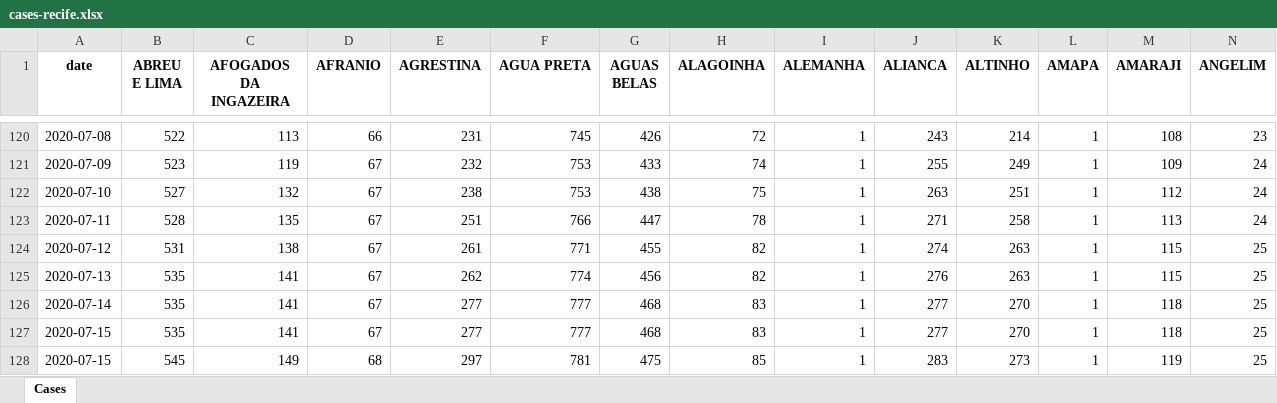
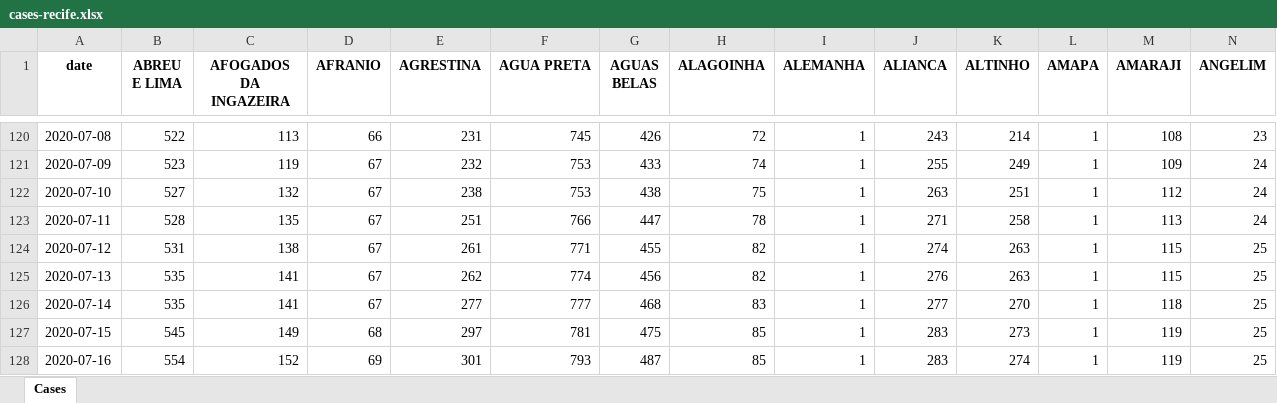
Before and after one commit to allissondantas/BIOCOMSC-COVID19-MAT2PY, an Excel workbook: data/cases-recife.xlsx, sheet Cases, drawn as a sheet; only a part is shown, gaps mark what is left out; values as stored, in another font and other column widths than the file's, no borders; removed rows and columns are numbered as before the commit, all else as after; rows hold the shown columns only; the diff names each change by its address in the sheet, - before the commit and + after, or states it on an @@ line.

```diff
--- a/data/cases-recife.xlsx (sheet Cases)
+++ b/data/cases-recife.xlsx (sheet Cases)
-row 127: 2020-07-15 | 535 | 141 | 67 | 277 | 777 | 468 | 83 | 1 | 277 | 270 | 1 | 118 | 25
+row 128: 2020-07-16 | 554 | 152 | 69 | 301 | 793 | 487 | 85 | 1 | 283 | 274 | 1 | 119 | 25
```
Also changed, not shown: 24 other files.
